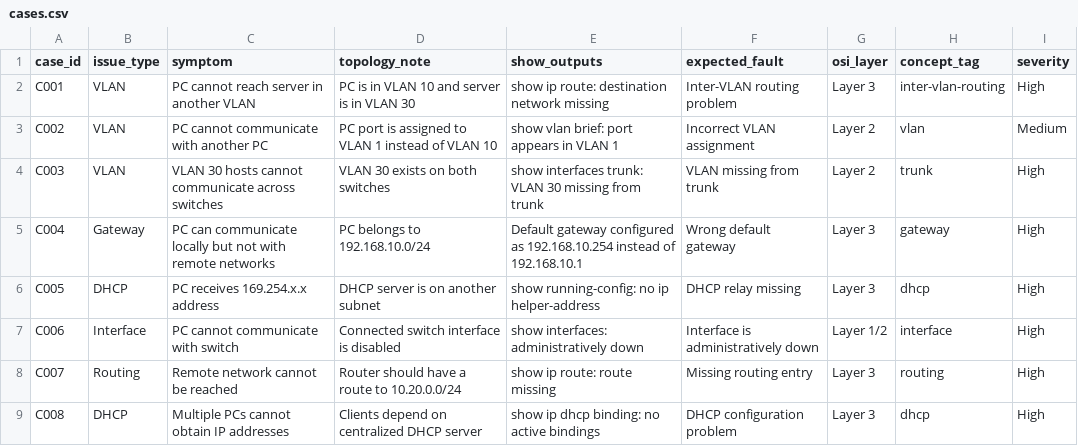
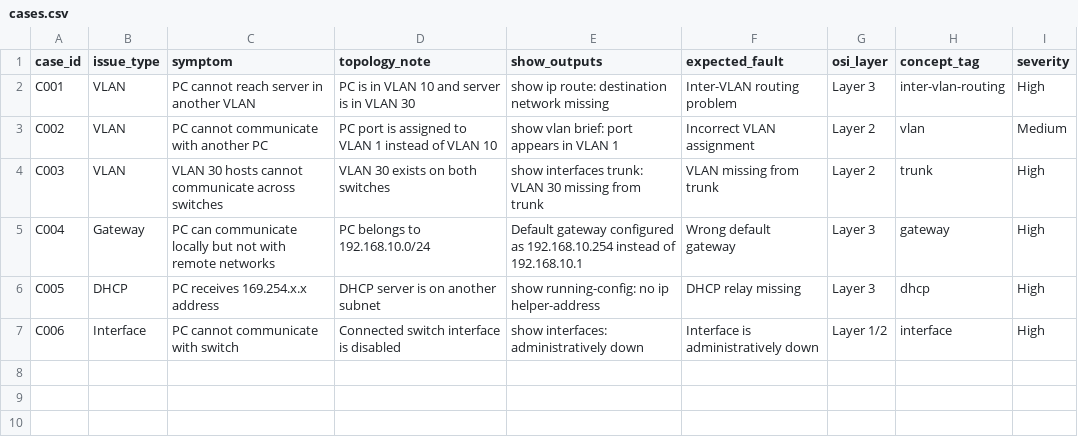
Before and after one commit to shaikrabiya7/NetSage-AI, a CSV file: data/cases.csv, drawn as a sheet; the diff names each change by its address in the sheet, - before the commit and + after, or states it on an @@ line.

Commit message:
Update network cases to C001-C006

```diff
--- a/data/cases.csv
+++ b/data/cases.csv
-row 8: C007 | Routing | Remote network cannot be reached | Router should have a route to 10.20.0.0/24 | show ip route: route missing | Missing routing entry | Layer 3 | routing | High
-row 9: C008 | DHCP | Multiple PCs cannot obtain IP addresses | Clients depend on centralized DHCP server | show ip dhcp binding: no active bindings | DHCP configuration problem | Layer 3 | dhcp | High
```
